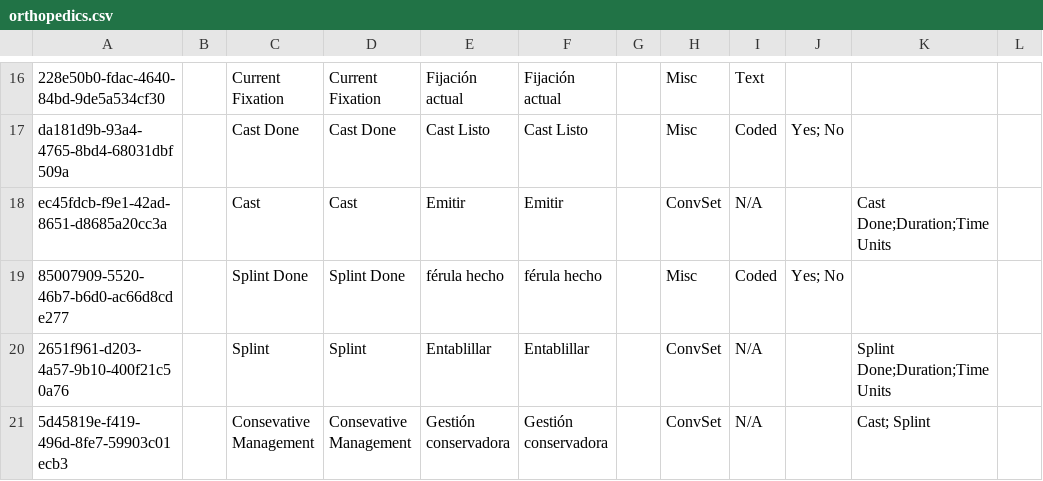
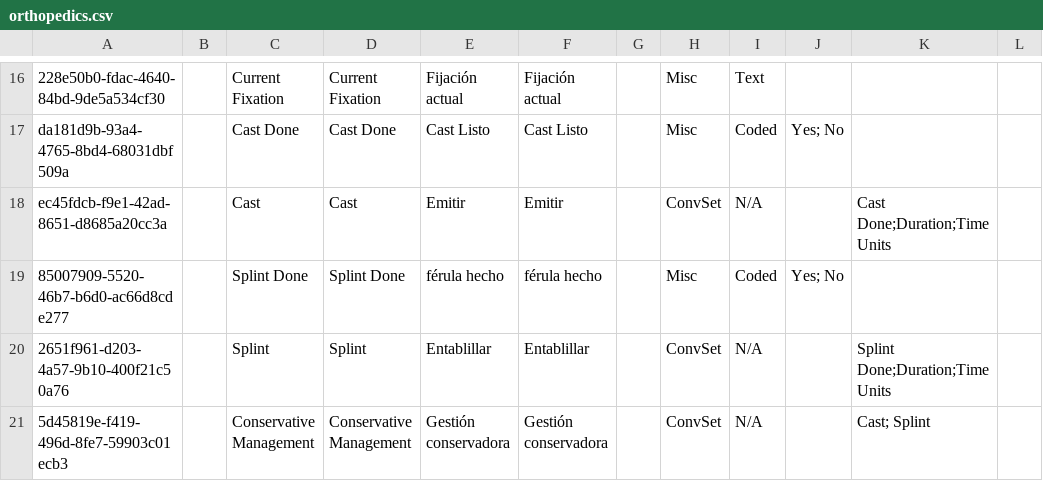
Before and after one commit to globalhealthcoalition/openmrs-config-ghc, a CSV file: configuration/concepts/orthopedics.csv, drawn as a sheet; only a part is shown, gaps mark what is left out; the diff covers the shown part only; the diff names each change by its address in the sheet, - before the commit and + after, or states it on an @@ line.

Commit message:
GHC-118: Edit concepts added

```diff
--- a/configuration/concepts/orthopedics.csv
+++ b/configuration/concepts/orthopedics.csv
-C21: Consevative Management
+C21: Conservative Management
-D21: Consevative Management
+D21: Conservative Management
```
Also changed, not shown: 2 removed rows and 3 edited cells elsewhere in this file.
